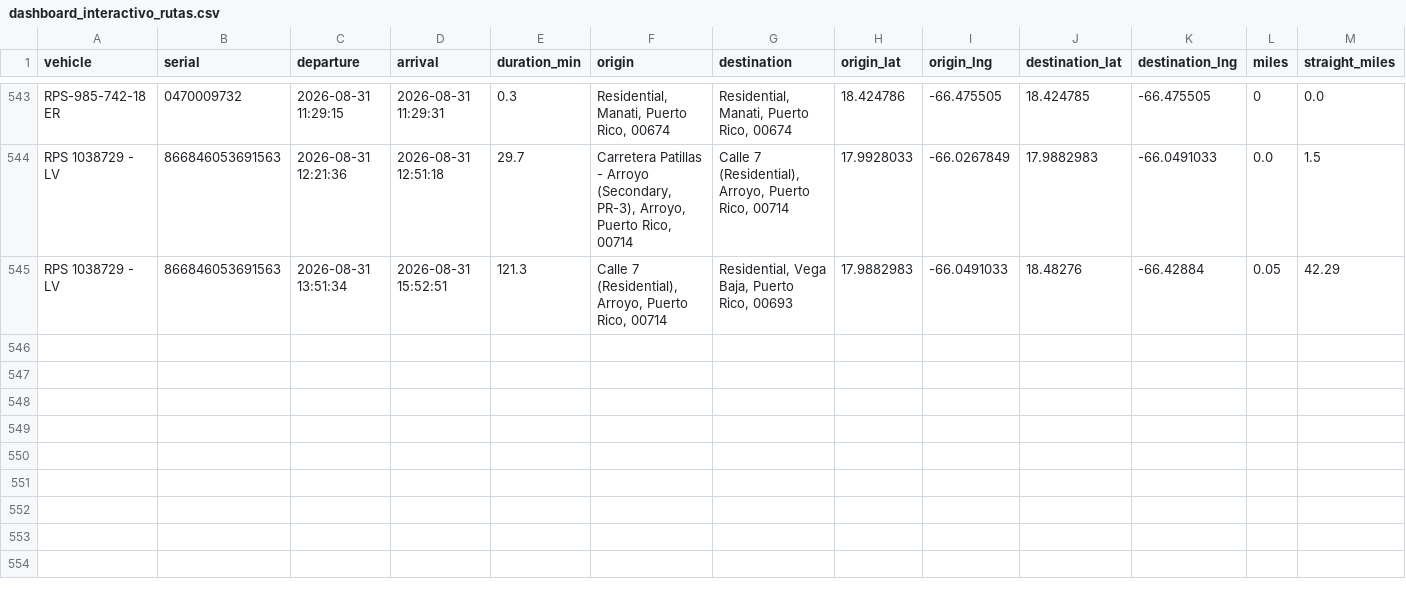
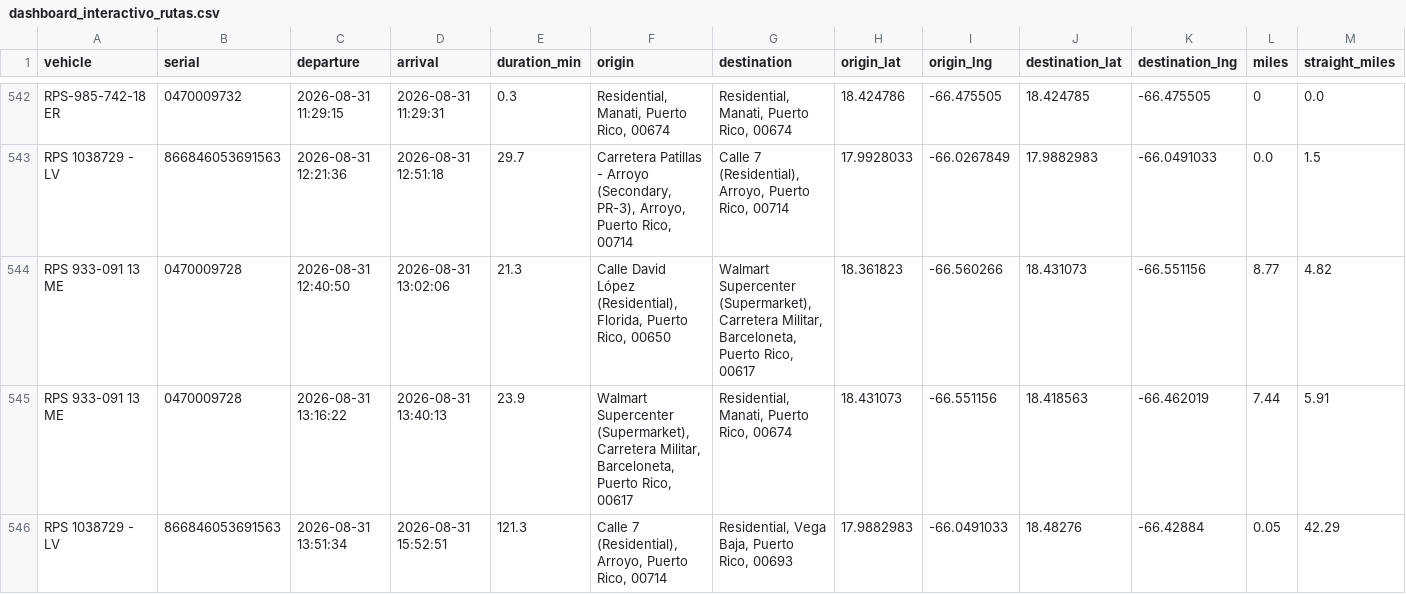
Before and after one commit to epac-hub/rps, a CSV file: dashboard_interactivo_rutas.csv, drawn as a sheet; only a part is shown, gaps mark what is left out; rows hold the shown columns only; the diff covers the shown part only; the diff names each change by its address in the sheet, - before the commit and + after, or states it on an @@ line.

Commit message:
Refresh fleet dashboard data

```diff
--- a/dashboard_interactivo_rutas.csv
+++ b/dashboard_interactivo_rutas.csv
+row 544: RPS 933-091 13 ME | 0470009728 | 2026-08-31 12:40:50 | 2026-08-31 13:02:06 | 21.3 | Calle David López (Residential), Florida, Puerto Rico, 00650 | Walmart Supercenter (Supermarket), Carretera Militar, Barceloneta, Puerto Rico, 00617 | 18.361823 | -66.560266 | 18.431073 | -66.551156 | 8.77 | 4.82
+row 545: RPS 933-091 13 ME | 0470009728 | 2026-08-31 13:16:22 | 2026-08-31 13:40:13 | 23.9 | Walmart Supercenter (Supermarket), Carretera Militar, Barceloneta, Puerto Rico, 00617 | Residential, Manati, Puerto Rico, 00674 | 18.431073 | -66.551156 | 18.418563 | -66.462019 | 7.44 | 5.91
```
Also changed, not shown: 1 added row, 1 removed row and 2 moved rows elsewhere in this file, dashboard_interactivo_resumen.csv, 2 other files.
